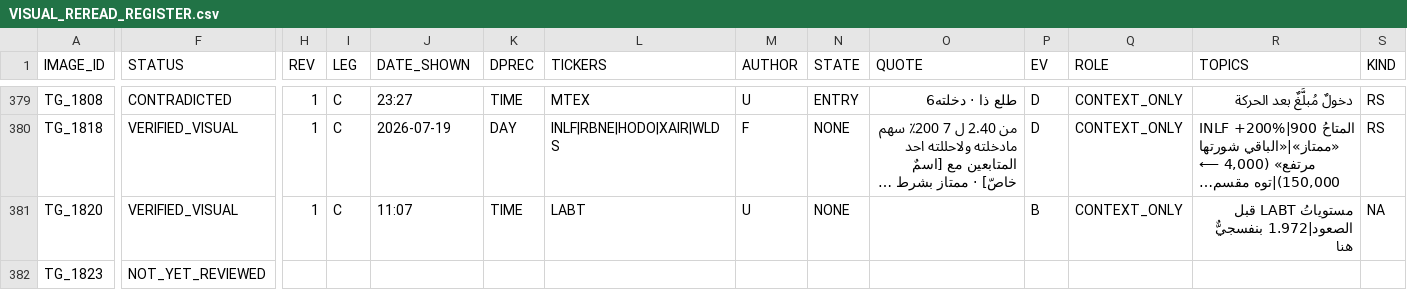
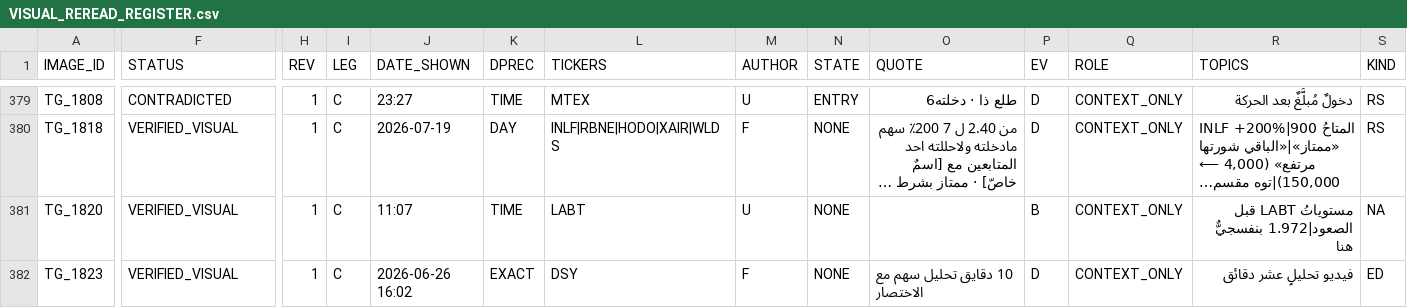
Before and after one commit to sam72x1/Super_Stocks, a CSV file: fm_forensics/reread/VISUAL_REREAD_REGISTER.csv, drawn as a sheet; only a part is shown, gaps mark what is left out; long unchanged cells end in …; the diff covers the shown part only; the diff names each change by its address in the sheet, - before the commit and + after, or states it on an @@ line.

```diff
--- a/fm_forensics/reread/VISUAL_REREAD_REGISTER.csv
+++ b/fm_forensics/reread/VISUAL_REREAD_REGISTER.csv
-F382 (STATUS): NOT_YET_REVIEWED
+F382 (STATUS): VERIFIED_VISUAL
-H382 (REV): (empty)
+H382 (REV): 1
-I382 (LEG): (empty)
+I382 (LEG): C
-J382 (DATE_SHOWN): (empty)
+J382 (DATE_SHOWN): 2026-06-26 16:02
-K382 (DPREC): (empty)
+K382 (DPREC): EXACT
-L382 (TICKERS): (empty)
+L382 (TICKERS): DSY
-M382 (AUTHOR): (empty)
+M382 (AUTHOR): F
-N382 (STATE): (empty)
+N382 (STATE): NONE
-O382 (QUOTE): (empty)
+O382 (QUOTE): 10 دقايق تحليل سهم مع الاختصار
-P382 (EV): (empty)
+P382 (EV): D
-Q382 (ROLE): (empty)
+Q382 (ROLE): CONTEXT_ONLY
-R382 (TOPICS): (empty)
+R382 (TOPICS): فيديو تحليلٍ عشر دقائق
-S382 (KIND): (empty)
+S382 (KIND): ED
```
Also changed, not shown: 115 edited cells elsewhere in this file, fm_forensics/reread/REREAD_CORRECTIONS.csv, 2 other files.
